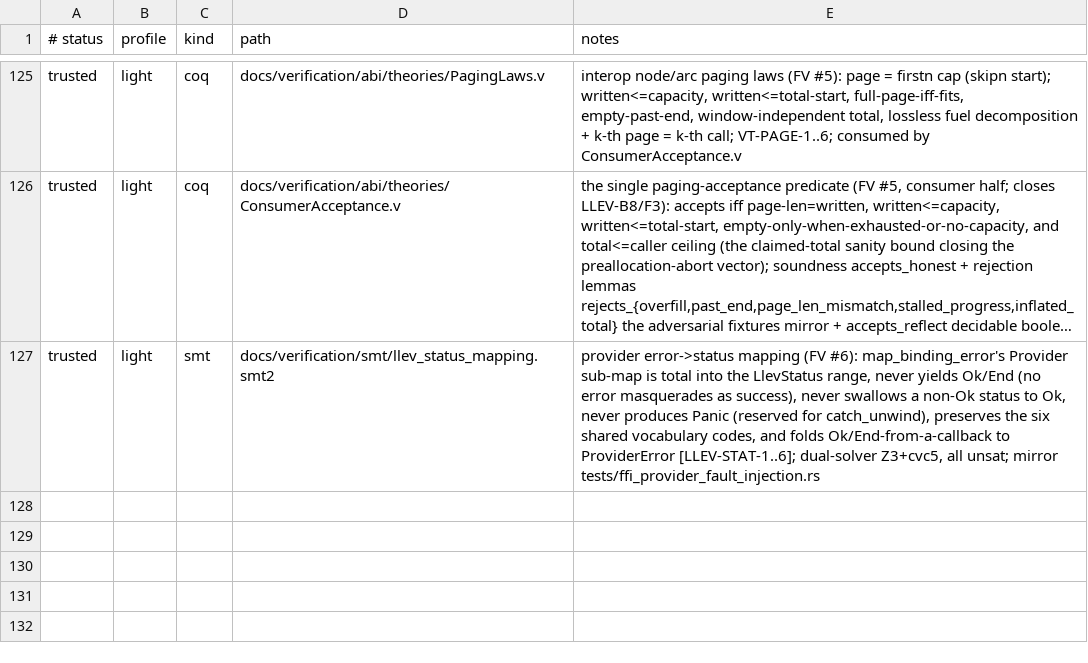
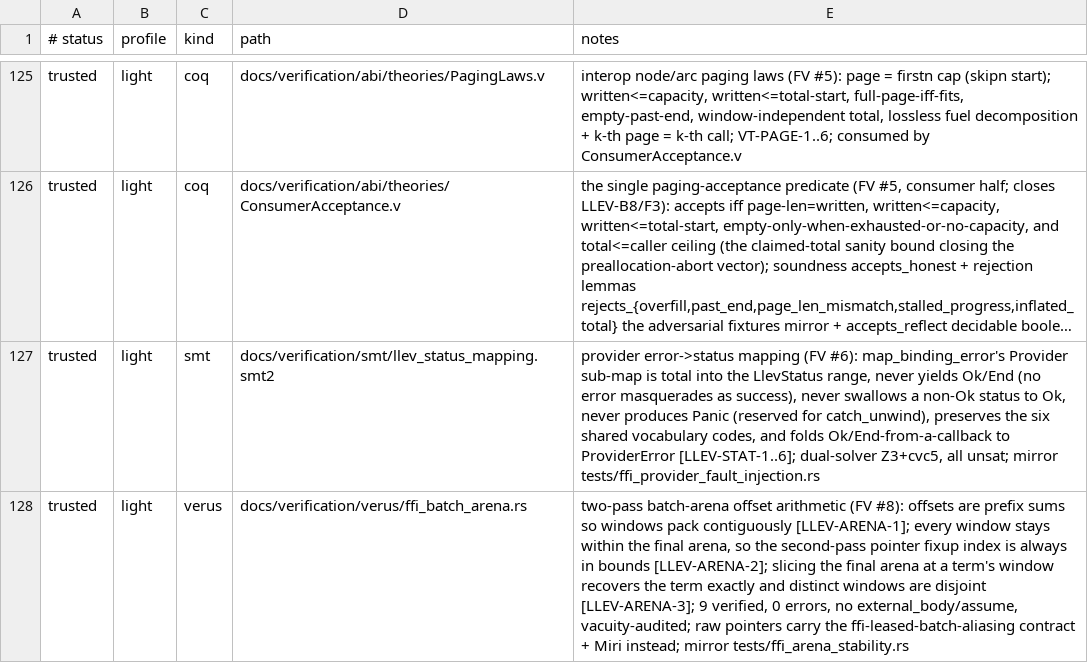
Before and after one commit to vinary-tree/liblevenshtein-rust, a TSV file: docs/verification/FORMAL_VERIFICATION_MANIFEST.tsv, drawn as a sheet; only a part is shown, gaps mark what is left out; long unchanged cells end in …; the diff names each change by its address in the sheet, - before the commit and + after, or states it on an @@ line.

```diff
--- a/docs/verification/FORMAL_VERIFICATION_MANIFEST.tsv
+++ b/docs/verification/FORMAL_VERIFICATION_MANIFEST.tsv
+row 128: trusted | light | verus | docs/verification/verus/ffi_batch_arena.rs | two-pass batch-arena offset arithmetic (FV #8): offsets are prefix sums so windows pack contiguously [LLEV-ARENA-1]; every window stays within the final arena, so the second-pass pointer fixup index is always in bounds [LLEV-ARENA-2]; slicing the final arena at a term's window recovers the term exactly and distinct windows are disjoint [LLEV-ARENA-3]; 9 verified, 0 errors, no external_body/assume, vacuity-audited; raw pointers carry the ffi-leased-batch-aliasing contract + Miri instead; mirror tests/ffi_arena_stability.rs
```
Also changed, not shown: 1 other file.
